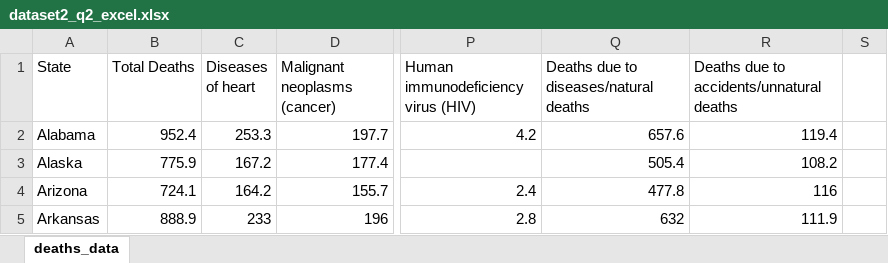
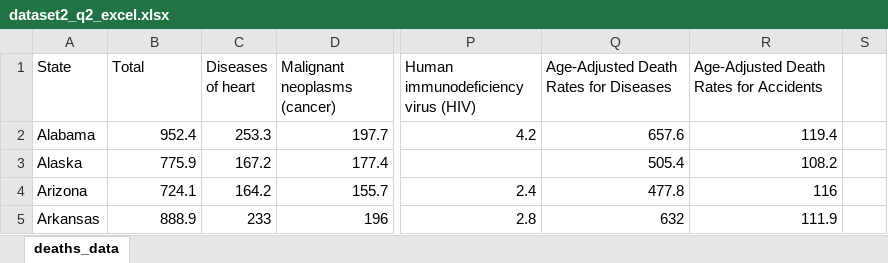
Before and after one commit to maazhasnainkhan/fall23-mcw-maazhasnainkhan, an Excel workbook: HW4/dataset2_q2_excel.xlsx, sheet deaths_data, drawn as a sheet; only a part is shown, gaps mark what is left out; values as stored, in another font and other column widths than the file's, no borders; charts and pictures not drawn; the diff names each change by its address in the sheet, - before the commit and + after, or states it on an @@ line.

```diff
--- a/HW4/dataset2_q2_excel.xlsx (sheet deaths_data)
+++ b/HW4/dataset2_q2_excel.xlsx (sheet deaths_data)
-B1: Total Deaths
+B1: Total
-Q1: Deaths due to diseases/natural deaths
+Q1: Age-Adjusted Death Rates for Diseases
-R1: Deaths due to accidents/unnatural deaths
+R1: Age-Adjusted Death Rates for Accidents
```
Also changed, not shown: charts or pictures, 5 other files.
